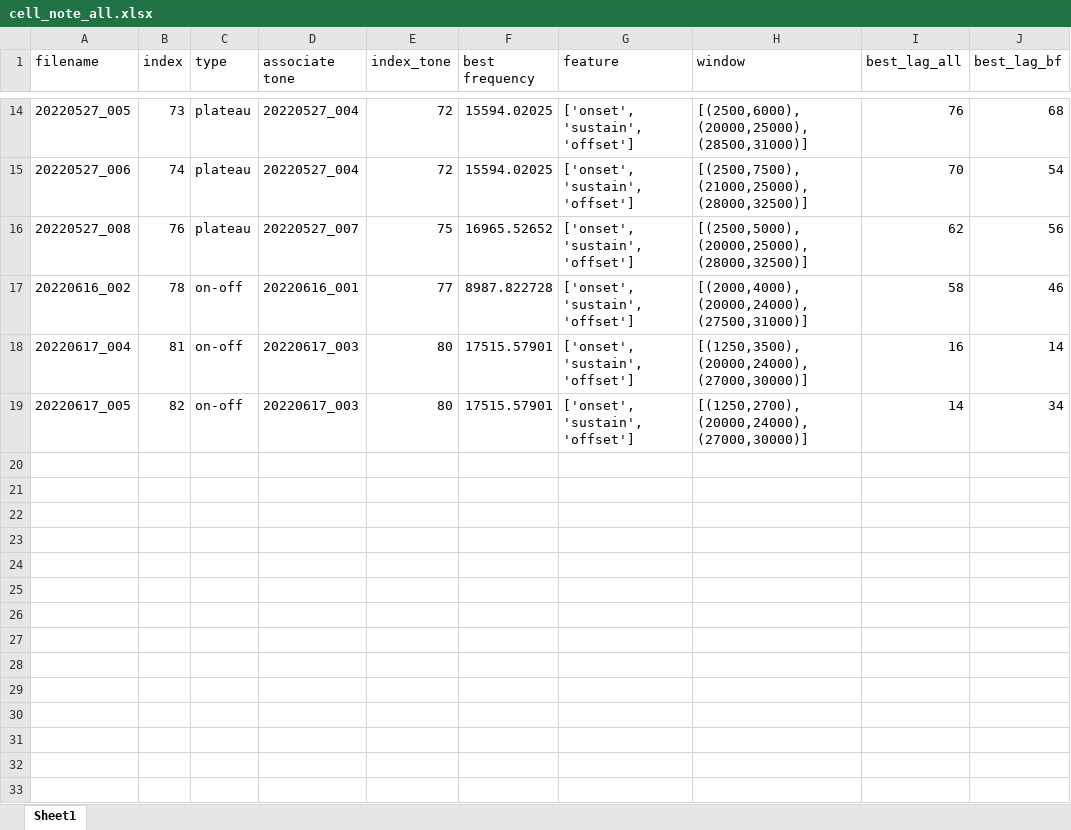
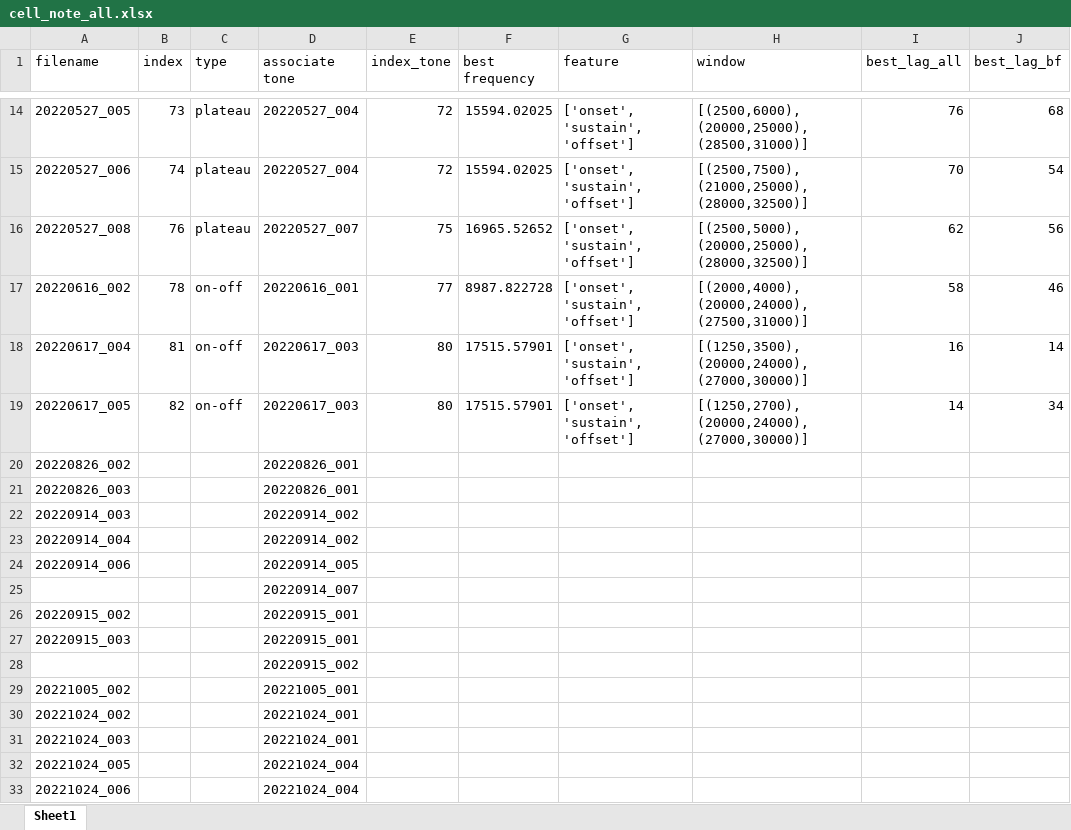
Before and after one commit to nautapow/lsfm, an Excel workbook: cell_note_all.xlsx, sheet Sheet1, drawn as a sheet; only a part is shown, gaps mark what is left out; values as stored, in another font and other column widths than the file's, no borders; the diff names each change by its address in the sheet, - before the commit and + after, or states it on an @@ line.

```diff
--- a/cell_note_all.xlsx (sheet Sheet1)
+++ b/cell_note_all.xlsx (sheet Sheet1)
+row 20: 20220826_002 |  |  | 20220826_001
+row 21: 20220826_003 |  |  | 20220826_001
+row 22: 20220914_003 |  |  | 20220914_002
+row 23: 20220914_004 |  |  | 20220914_002
+row 24: 20220914_006 |  |  | 20220914_005
+row 25:  |  |  | 20220914_007
+row 26: 20220915_002 |  |  | 20220915_001
+row 27: 20220915_003 |  |  | 20220915_001
+row 28:  |  |  | 20220915_002
+row 29: 20221005_002 |  |  | 20221005_001
+row 30: 20221024_002 |  |  | 20221024_001
+row 31: 20221024_003 |  |  | 20221024_001
+row 32: 20221024_005 |  |  | 20221024_004
+row 33: 20221024_006 |  |  | 20221024_004
```
Also changed, not shown: 8 other files.
